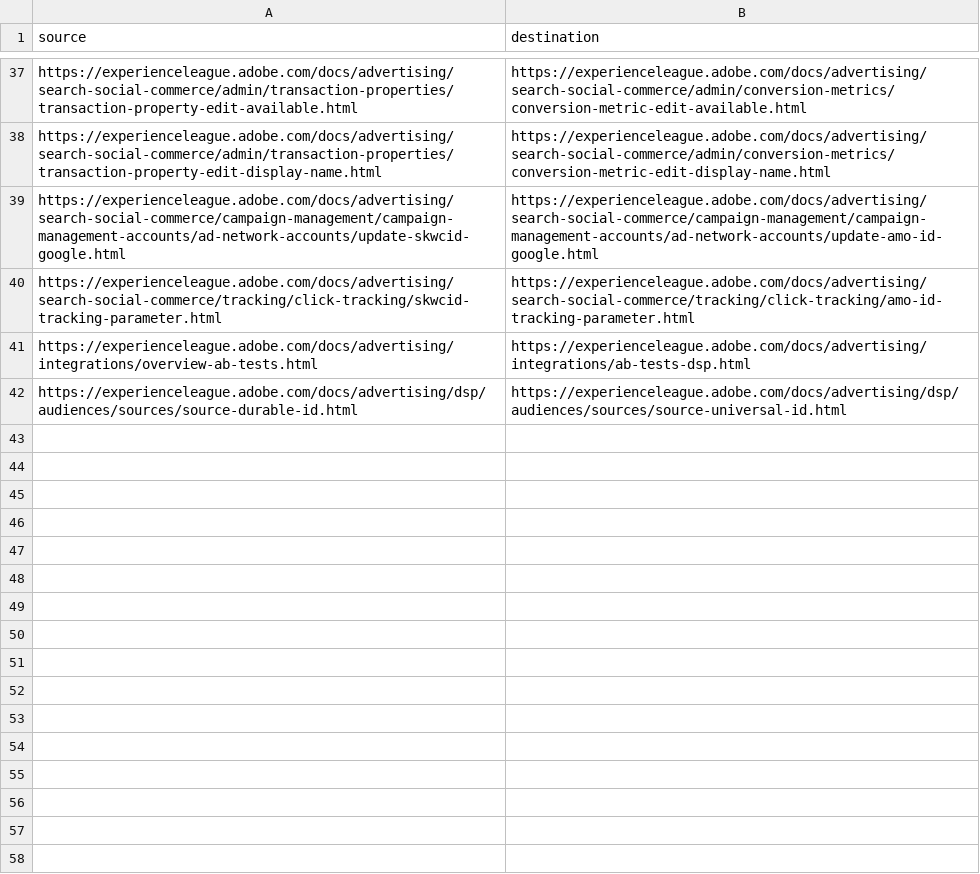
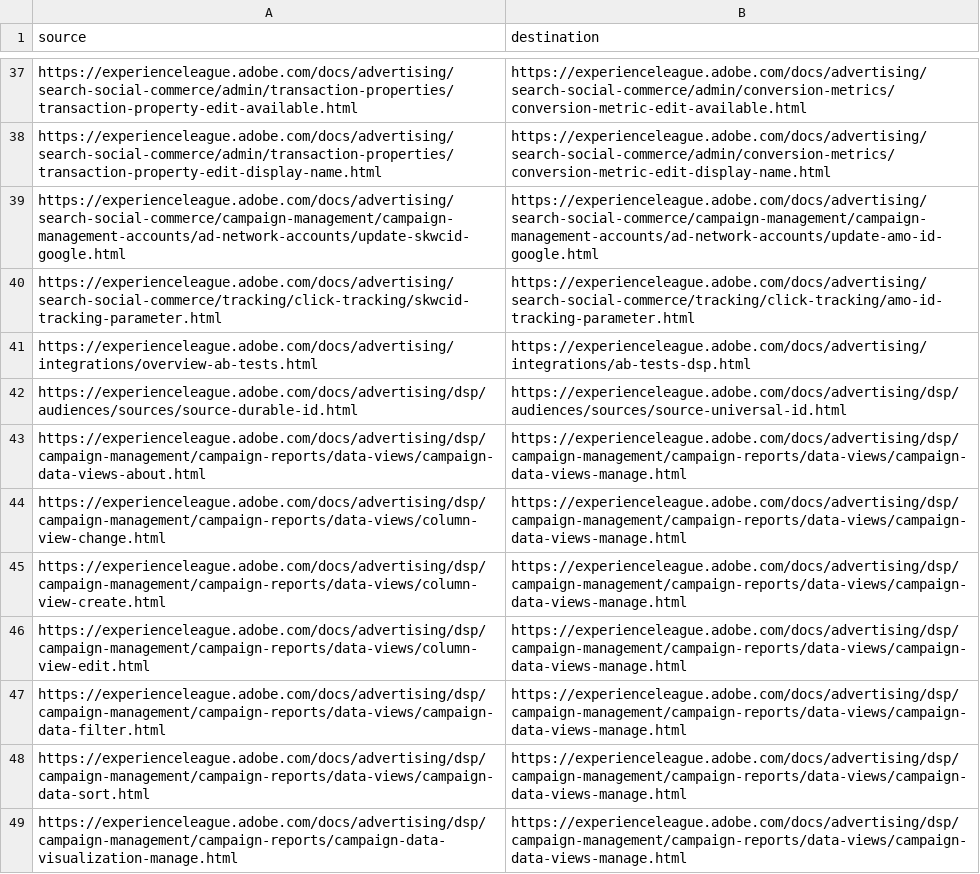
Before and after one commit to AdobeDocs/advertising.it-IT, a CSV file: redirects.csv, drawn as a sheet; only a part is shown, gaps mark what is left out.

Commit message:
Sync non localizable files for core commit a83f99e5919e620187bbb770eb6126be6f8b3bf9

```diff
--- a/redirects.csv
+++ b/redirects.csv
@@ -42 +42,8 @@ https://experienceleague.adobe.com/docs/advertising/integrations/overview-ab-tes
 https://experienceleague.adobe.com/docs/advertising/dsp/audiences/sources/source-durable-id.html, https://experienceleague.adobe.com/docs/advertising/dsp/audiences/sources/source-universal-id.html
+https://experienceleague.adobe.com/docs/advertising/dsp/campaign-management/campaign-reports/data-views/campaign-data-views-about.html, https://experienceleague.adobe.com/docs/advertising/dsp/campaign-management/campaign-reports/data-views/campaign-data-views-manage.html
+https://experienceleague.adobe.com/docs/advertising/dsp/campaign-management/campaign-reports/data-views/column-view-change.html, https://experienceleague.adobe.com/docs/advertising/dsp/campaign-management/campaign-reports/data-views/campaign-data-views-manage.html
+https://experienceleague.adobe.com/docs/advertising/dsp/campaign-management/campaign-reports/data-views/column-view-create.html, https://experienceleague.adobe.com/docs/advertising/dsp/campaign-management/campaign-reports/data-views/campaign-data-views-manage.html
+https://experienceleague.adobe.com/docs/advertising/dsp/campaign-management/campaign-reports/data-views/column-view-edit.html, https://experienceleague.adobe.com/docs/advertising/dsp/campaign-management/campaign-reports/data-views/campaign-data-views-manage.html
+https://experienceleague.adobe.com/docs/advertising/dsp/campaign-management/campaign-reports/data-views/campaign-data-filter.html, https://experienceleague.adobe.com/docs/advertising/dsp/campaign-management/campaign-reports/data-views/campaign-data-views-manage.html
+https://experienceleague.adobe.com/docs/advertising/dsp/campaign-management/campaign-reports/data-views/campaign-data-sort.html, https://experienceleague.adobe.com/docs/advertising/dsp/campaign-management/campaign-reports/data-views/campaign-data-views-manage.html
+https://experienceleague.adobe.com/docs/advertising/dsp/campaign-management/campaign-reports/campaign-data-visualization-manage.html, https://experienceleague.adobe.com/docs/advertising/dsp/campaign-management/campaign-reports/data-views/campaign-data-views-manage.html
```
